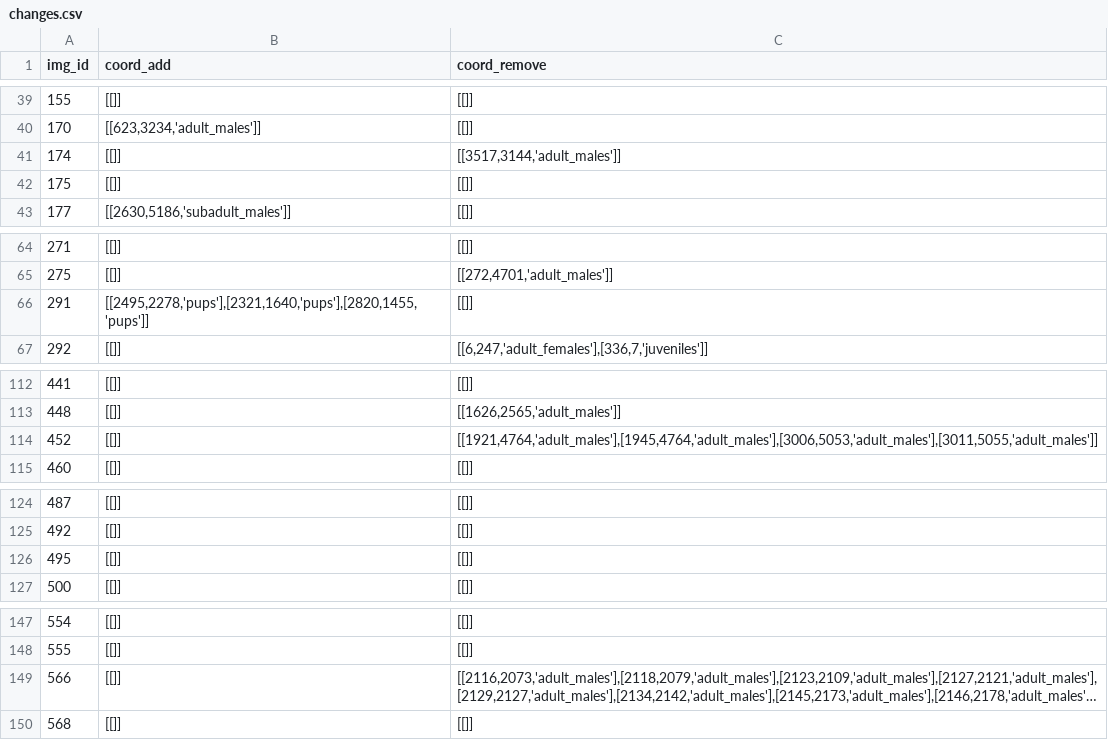
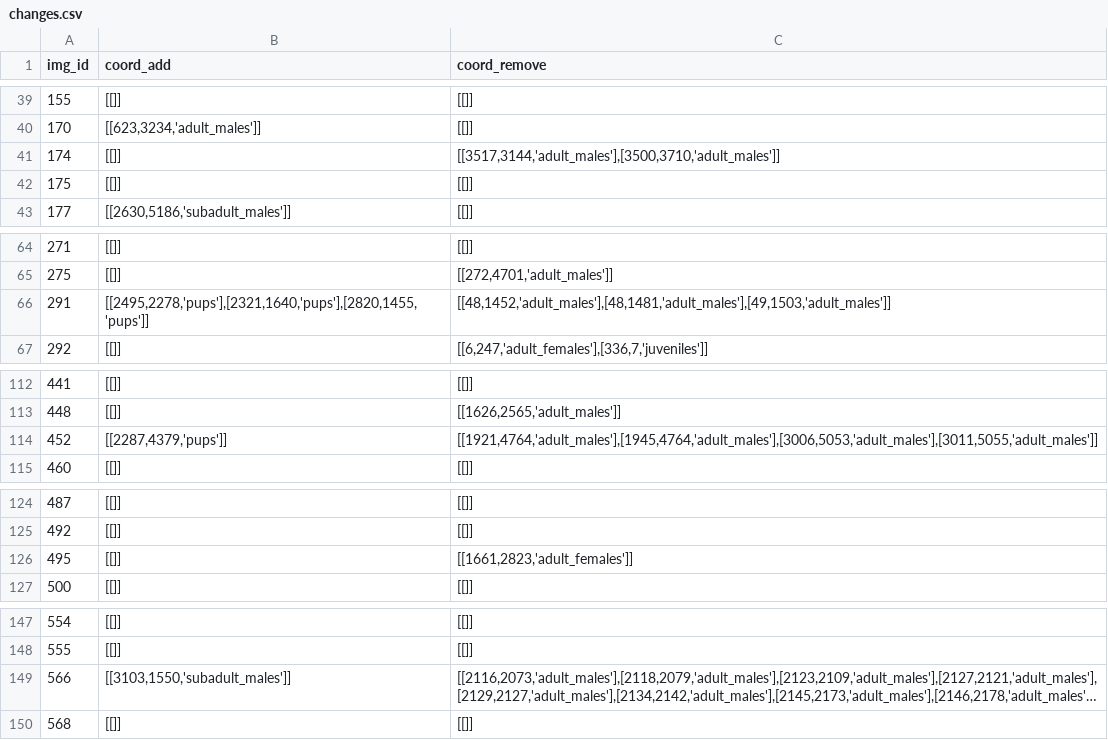
Before and after one commit to LivingProgram/kaggle-sea-lion-data, a CSV file: changes.csv, drawn as a sheet; only a part is shown, gaps mark what is left out; long unchanged cells end in …; the diff covers the shown part only; the diff names each change by its address in the sheet, - before the commit and + after, or states it on an @@ line.

Commit message:
Update coordinates, counts, and changes
Credit to @Lowik Chanussot with important fixes mentioned [here](https://www.kaggle.com/c/noaa-fisheries-steller-sea-lion-population-count/discussion/32857#182547).

```diff
--- a/changes.csv
+++ b/changes.csv
-C41 (coord_remove): [[3517,3144,'adult_males']]
+C41 (coord_remove): [[3517,3144,'adult_males'],[3500,3710,'adult_males']]
-C66 (coord_remove): [[]]
+C66 (coord_remove): [[48,1452,'adult_males'],[48,1481,'adult_males'],[49,1503,'adult_males']]
-B114 (coord_add): [[]]
+B114 (coord_add): [[2287,4379,'pups']]
-C126 (coord_remove): [[]]
+C126 (coord_remove): [[1661,2823,'adult_females']]
-B149 (coord_add): [[]]
+B149 (coord_add): [[3103,1550,'subadult_males']]
```
Also changed, not shown: 14 edited cells elsewhere in this file, correct_train.csv, 1 other file.
